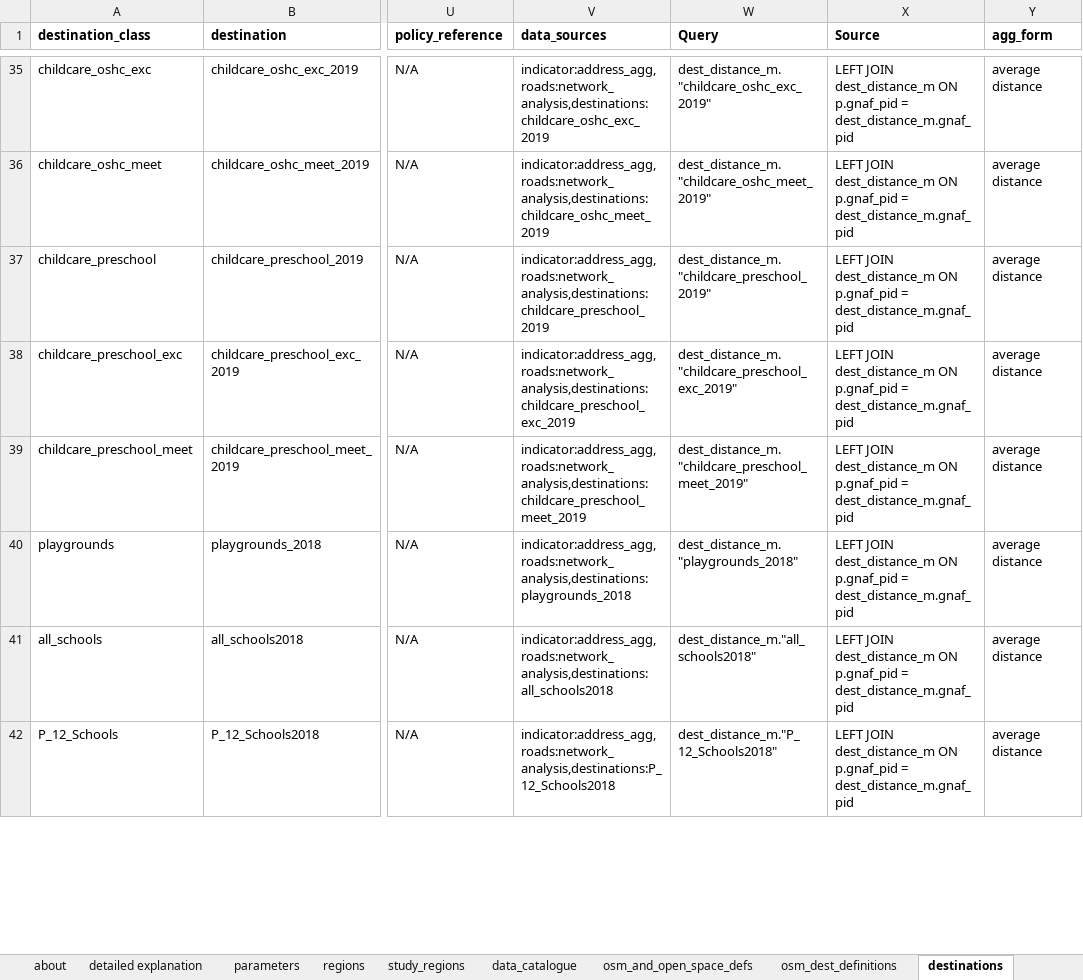
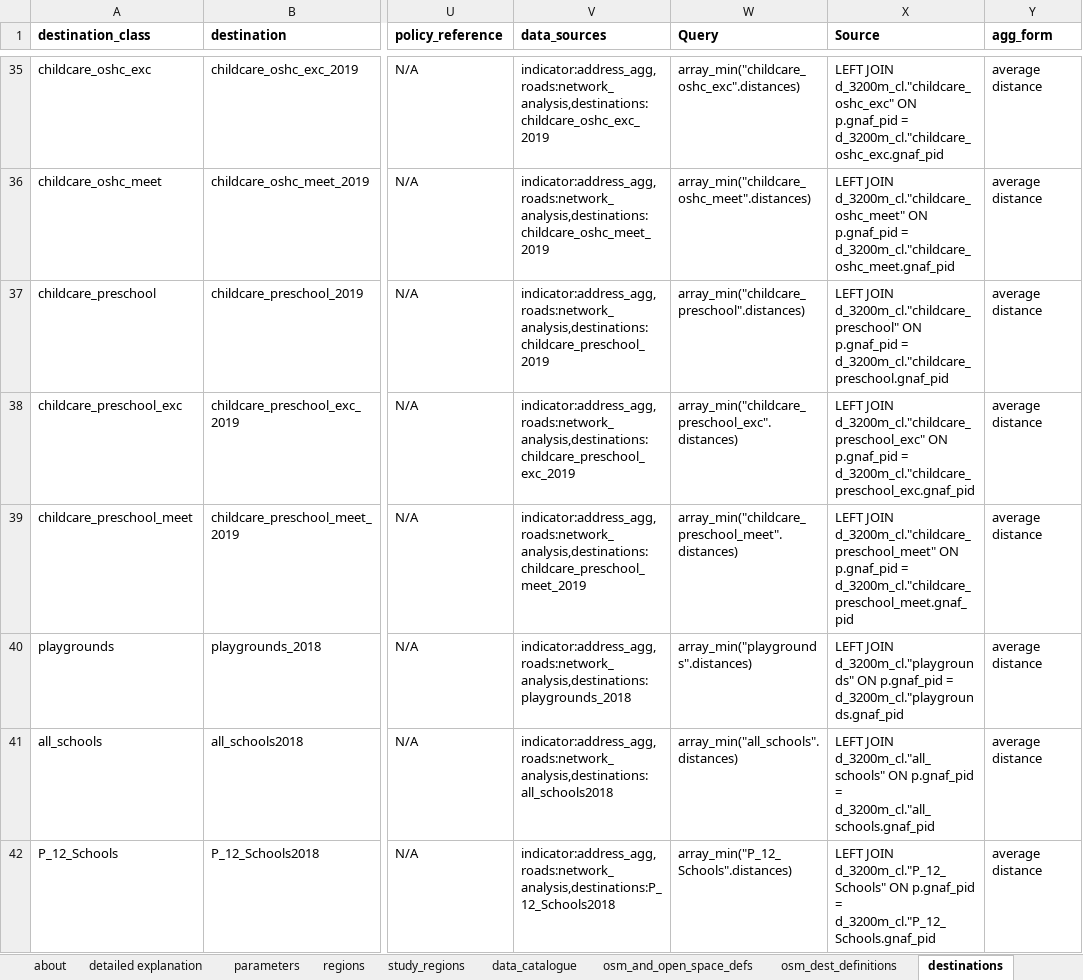
Before and after one commit to healthy-liveable-cities/australian-national-liveability-study, an Excel workbook: _project_configuration.xlsx, sheet destinations, drawn as a sheet; only a part is shown, gaps mark what is left out; values as stored, in another font and other column widths than the file's, no borders; the diff covers the shown part only; the diff names each change by its address in the sheet, - before the commit and + after, or states it on an @@ line.

```diff
--- a/_project_configuration.xlsx (sheet destinations)
+++ b/_project_configuration.xlsx (sheet destinations)
-W35 (Query): dest_distance_m."childcare_oshc_exc_2019"
+W35 (Query): array_min("childcare_oshc_exc".distances)
-X35 (Source): LEFT JOIN dest_distance_m ON p.gnaf_pid = dest_distance_m.gnaf_pid
+X35 (Source): LEFT JOIN d_3200m_cl."childcare_oshc_exc" ON p.gnaf_pid = d_3200m_cl."childcare_oshc_exc.gnaf_pid
-W36 (Query): dest_distance_m."childcare_oshc_meet_2019"
+W36 (Query): array_min("childcare_oshc_meet".distances)
-X36 (Source): LEFT JOIN dest_distance_m ON p.gnaf_pid = dest_distance_m.gnaf_pid
+X36 (Source): LEFT JOIN d_3200m_cl."childcare_oshc_meet" ON p.gnaf_pid = d_3200m_cl."childcare_oshc_meet.gnaf_pid
-W37 (Query): dest_distance_m."childcare_preschool_2019"
+W37 (Query): array_min("childcare_preschool".distances)
-X37 (Source): LEFT JOIN dest_distance_m ON p.gnaf_pid = dest_distance_m.gnaf_pid
+X37 (Source): LEFT JOIN d_3200m_cl."childcare_preschool" ON p.gnaf_pid = d_3200m_cl."childcare_preschool.gnaf_pid
-W38 (Query): dest_distance_m."childcare_preschool_exc_2019"
+W38 (Query): array_min("childcare_preschool_exc".distances)
-X38 (Source): LEFT JOIN dest_distance_m ON p.gnaf_pid = dest_distance_m.gnaf_pid
+X38 (Source): LEFT JOIN d_3200m_cl."childcare_preschool_exc" ON p.gnaf_pid = d_3200m_cl."childcare_preschool_exc.gnaf_pid
-W39 (Query): dest_distance_m."childcare_preschool_meet_2019"
+W39 (Query): array_min("childcare_preschool_meet".distances)
-X39 (Source): LEFT JOIN dest_distance_m ON p.gnaf_pid = dest_distance_m.gnaf_pid
+X39 (Source): LEFT JOIN d_3200m_cl."childcare_preschool_meet" ON p.gnaf_pid = d_3200m_cl."childcare_preschool_meet.gnaf_pid
-W40 (Query): dest_distance_m."playgrounds_2018"
+W40 (Query): array_min("playgrounds".distances)
-X40 (Source): LEFT JOIN dest_distance_m ON p.gnaf_pid = dest_distance_m.gnaf_pid
+X40 (Source): LEFT JOIN d_3200m_cl."playgrounds" ON p.gnaf_pid = d_3200m_cl."playgrounds.gnaf_pid
-W41 (Query): dest_distance_m."all_schools2018"
+W41 (Query): array_min("all_schools".distances)
-X41 (Source): LEFT JOIN dest_distance_m ON p.gnaf_pid = dest_distance_m.gnaf_pid
+X41 (Source): LEFT JOIN d_3200m_cl."all_schools" ON p.gnaf_pid = d_3200m_cl."all_schools.gnaf_pid
-W42 (Query): dest_distance_m."P_12_Schools2018"
+W42 (Query): array_min("P_12_Schools".distances)
-X42 (Source): LEFT JOIN dest_distance_m ON p.gnaf_pid = dest_distance_m.gnaf_pid
+X42 (Source): LEFT JOIN d_3200m_cl."P_12_Schools" ON p.gnaf_pid = d_3200m_cl."P_12_Schools.gnaf_pid
```
Also changed, not shown: 228 edited cells elsewhere in this sheet, sheet indicator_setup, 3 other files.
